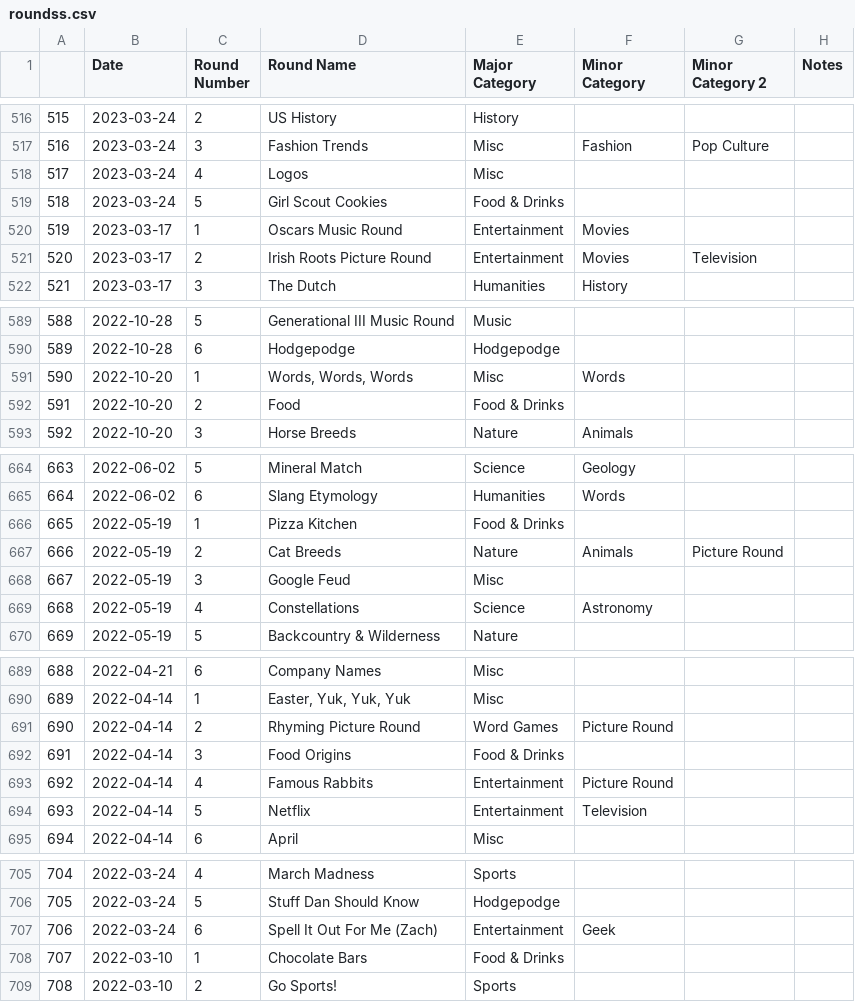
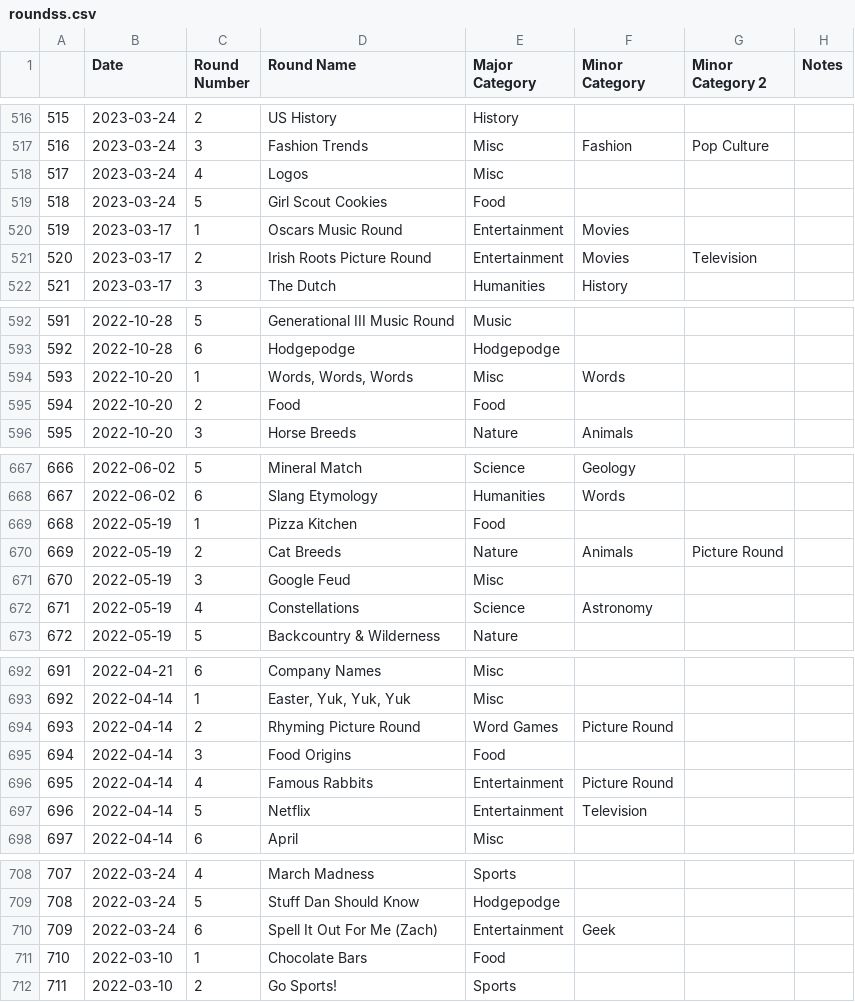
Before and after one commit to pinarda/GPTrivia, a CSV file: roundss.csv, drawn as a sheet; only a part is shown, gaps mark what is left out; addresses are those after the commit; the diff covers the shown part only; the diff names each change by its address in the sheet, - before the commit and + after, or states it on an @@ line.

```diff
--- a/roundss.csv
+++ b/roundss.csv
-E519 (Major Category): Food & Drinks
+E519 (Major Category): Food
@@ column A renumbered from row 538 down @@
-E595 (Major Category): Food & Drinks
+E595 (Major Category): Food
-E669 (Major Category): Food & Drinks
+E669 (Major Category): Food
-E695 (Major Category): Food & Drinks
+E695 (Major Category): Food
-E711 (Major Category): Food & Drinks
+E711 (Major Category): Food
```
Also changed, not shown: 3 added rows and 18 edited cells elsewhere in this file, 21 other files.
